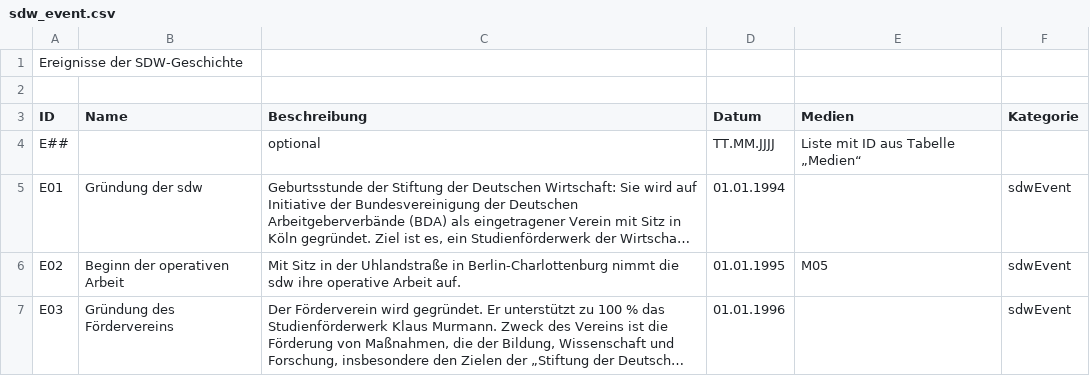
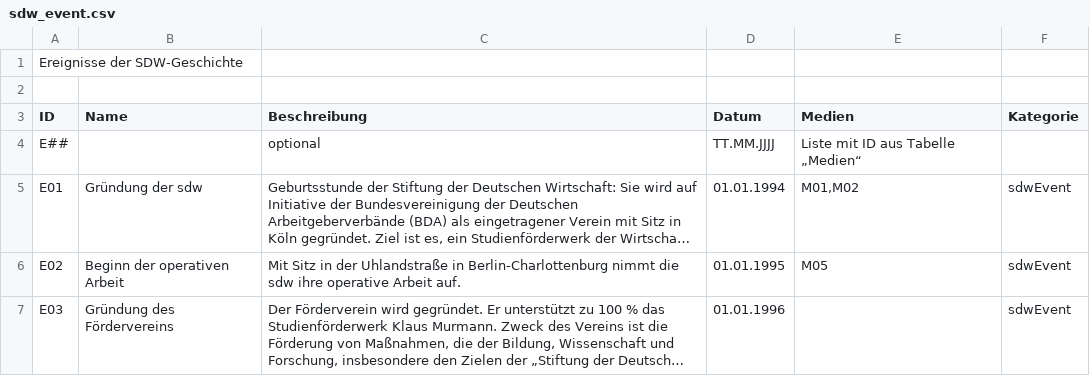
Before and after one commit to MenschMarcus/HistoGlobe_school, a CSV file: config/sdw/data/sdw_event.csv, drawn as a sheet; only a part is shown; long unchanged cells end in …; the diff names each change by its address in the sheet, - before the commit and + after, or states it on an @@ line.

```diff
--- a/config/sdw/data/sdw_event.csv
+++ b/config/sdw/data/sdw_event.csv
-E5 (Medien): (empty)
+E5 (Medien): M01,M02
```
Also changed, not shown: config/sdw/data/sdw_medium.csv, config/sdw/data/sdw_projectEvent.csv, 1 other file.
